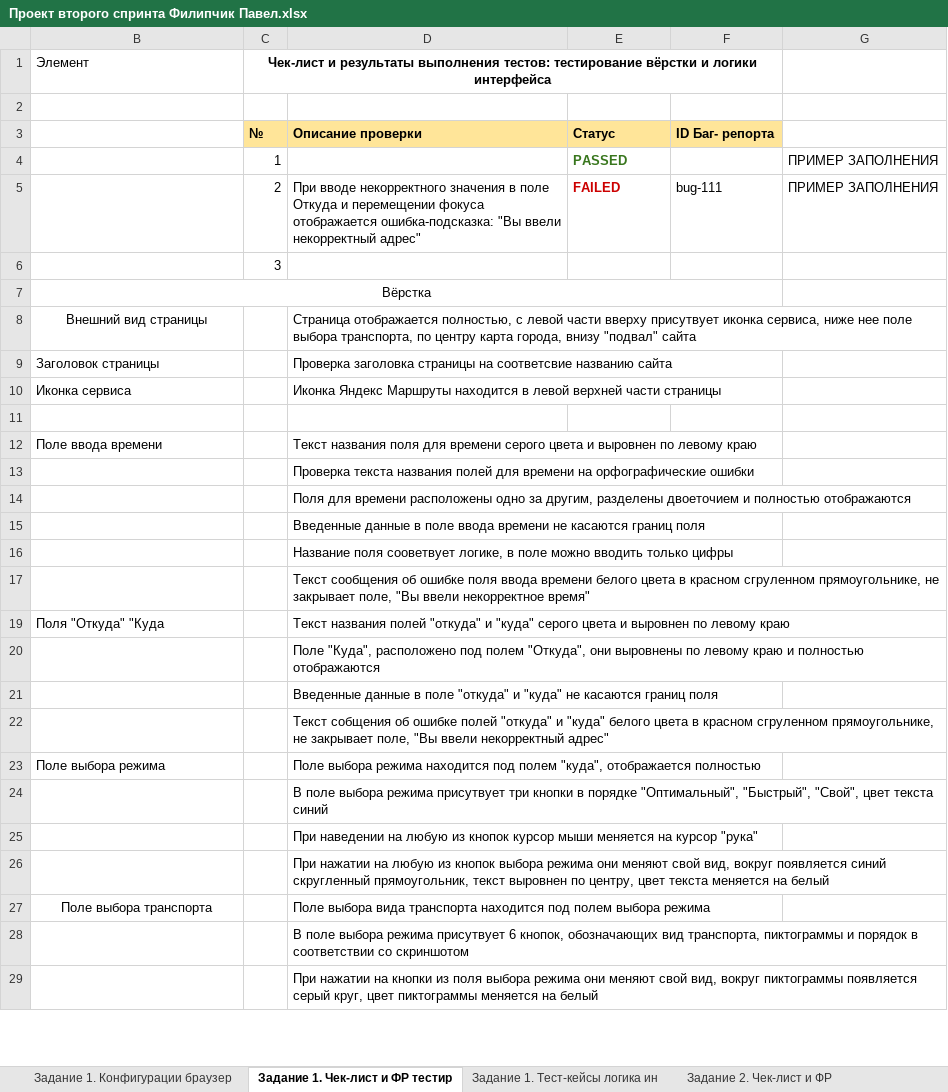
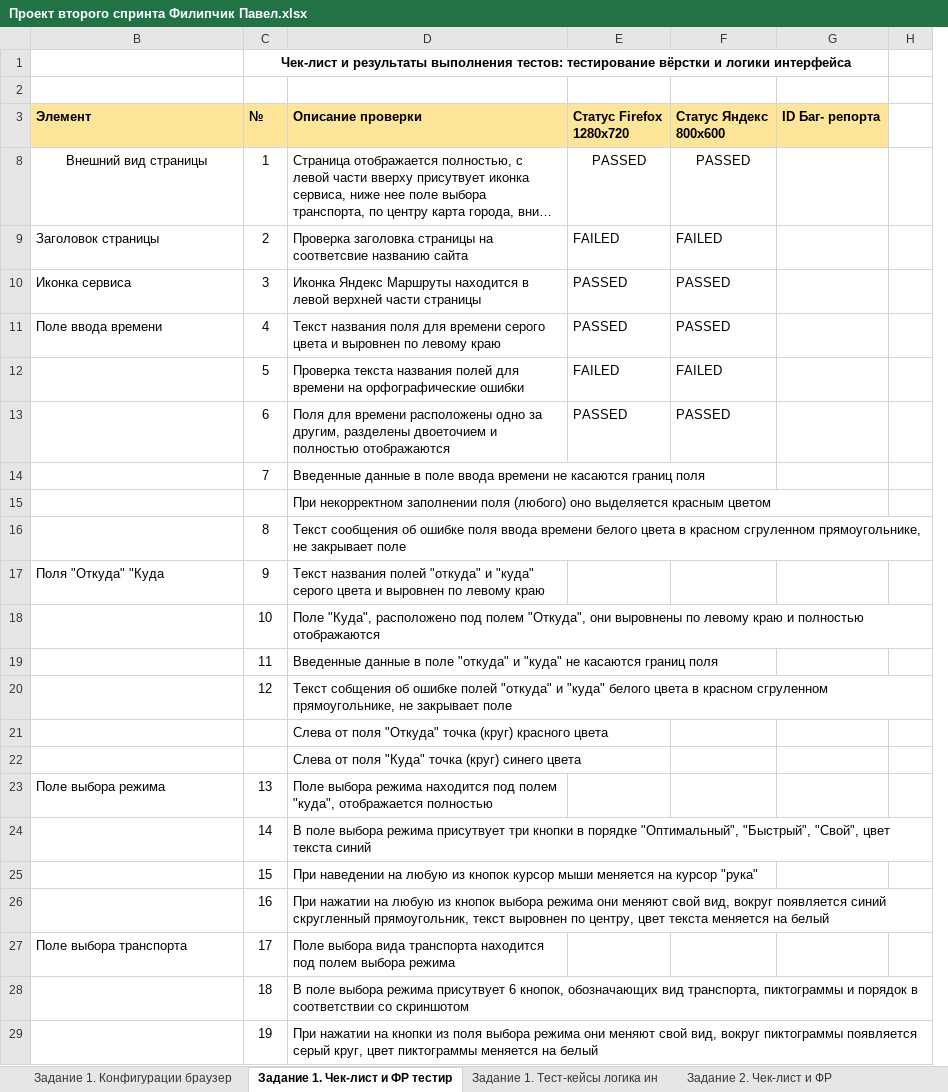
Before and after one commit to battleheart70/Y.Routes, an Excel workbook: 2спринт/Проект второго спринта Филипчик Павел.xlsx, sheet Задание 1. Чек-лист и ФР тестир, drawn as a sheet; only a part is shown; long unchanged cells end in …; values as stored, in another font and other column widths than the file's, no borders; charts and pictures not drawn; removed rows and columns are numbered as before the commit, all else as after; ↵ is a line break in a cell; the diff covers the shown part only; the diff names each change by its address in the sheet, - before the commit and + after, or states it on an @@ line.

```diff
--- a/2спринт/Проект второго спринта Филипчик Павел.xlsx (sheet Задание 1. Чек-лист и ФР тестир)
+++ b/2спринт/Проект второго спринта Филипчик Павел.xlsx (sheet Задание 1. Чек-лист и ФР тестир)
-column C, row 6: 3
+column C, row 1: Чек-лист и результаты выполнения тестов: тестирование вёрстки и логики интерфейса; rows 8-20: 1 | 2 | 3 | 4 | 5 | 6 | 7 |  | 8 | 9 | 10 | 11 | 12; rows 23-29: 13 | 14 | 15 | 16 | 17 | 18 | 19
+column F, rows 8-13: PASSED | FAILED | PASSED | PASSED | FAILED | PASSED
-column G, empty
+column H, empty
-row 1: Элемент | Чек-лист и результаты выполнения тестов: тестирование вёрстки и логики интерфейса
-row 3:  | № | Описание проверки | Статус | ID Баг- репорта
@@ row 4 hidden:  | 1 |  | PASSED |  | ПРИМЕР ЗАПОЛНЕНИЯ @@
@@ row 5 hidden:  | 2 | При вводе некорректного значения в поле Откуда и перемещении фокуса отображается ошибка-подсказка: "Вы ввели некорректный адрес" | FAILED | bug-111 | ПРИМЕР ЗАПОЛНЕНИЯ @@
@@ row 7 hidden: Вёрстка @@
+row 3: Элемент | № | Описание проверки | Статус Firefox ↵ 1280х720 | Статус Яндекс ↵ 800х600 | ID Баг- репорта
-E8: (empty)
+E8: PASSED
-E9: (empty)
+E9: FAILED
-E10: (empty)
+E10: PASSED
-row 11: (empty)
-E11: (empty)
+E11: PASSED
-E12: (empty)
+E12: FAILED
-E13: (empty)
+E13: PASSED
-D15: Название поля сооветвует логике, в поле можно вводить только цифры
+D15: При некорректном заполнении поля (любого) оно выделяется красным цветом
-D16: …не закрывает поле, "Вы ввели некорректное время"
+D16: …не закрывает поле
-D20: …не закрывает поле, "Вы ввели некорректный адрес"
+D20: …не закрывает поле
+row 21:  |  | Слева от поля "Откуда" точка (круг) красного цвета
+row 22:  |  | Слева от поля "Куда" точка (круг) синего цвета
-B27 alignment: center
+B27 alignment: left
```
Also changed, not shown: 5 added rows, 2 removed rows and 7 edited cells elsewhere in this sheet, sheet Задание 1. Тест-кейсы логика ин, hidden cells, charts or pictures.
